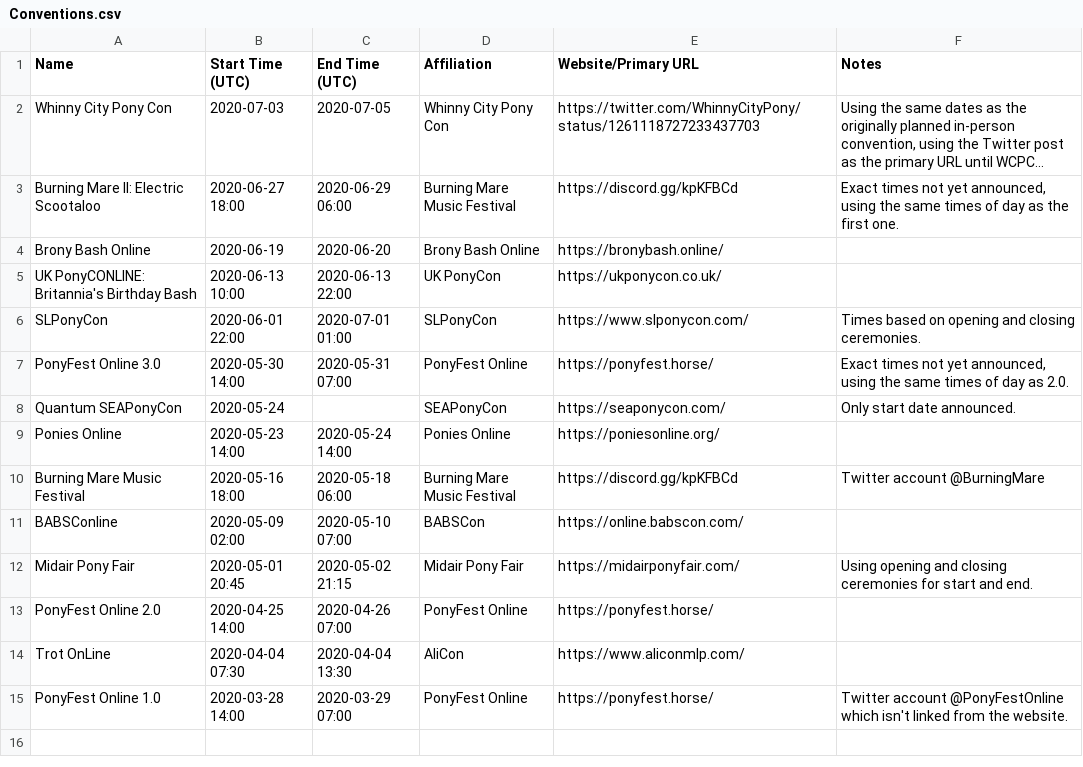
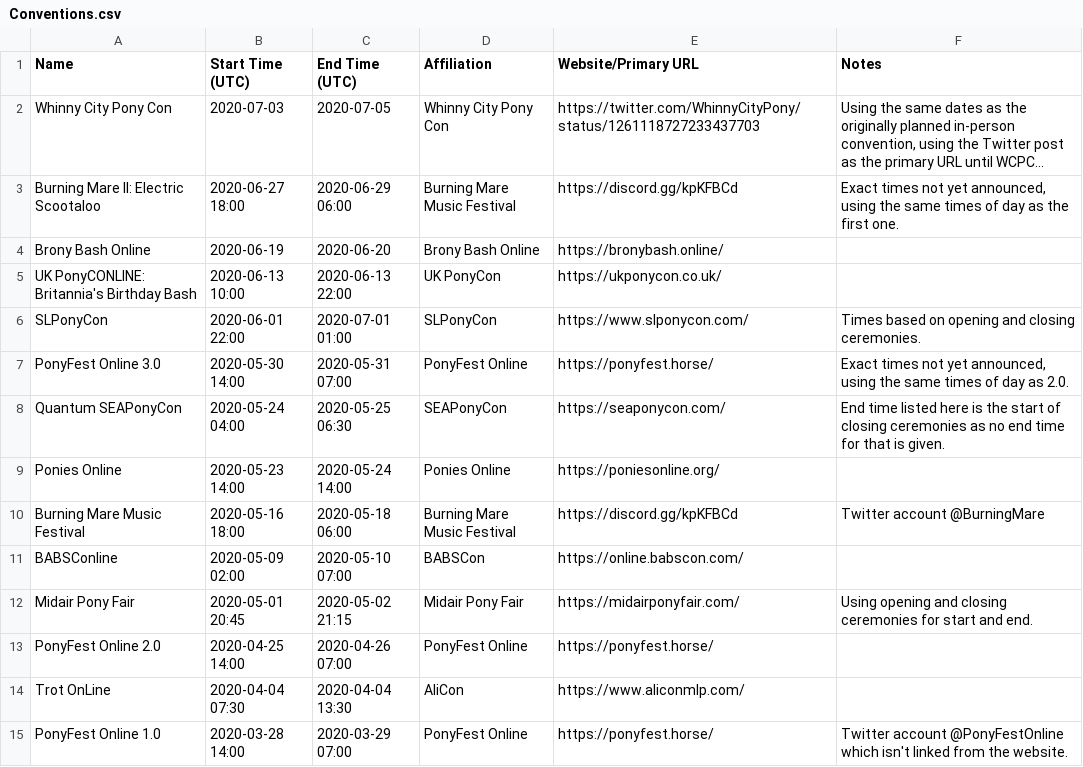
Before and after one commit to jack126guy/online-pony-events-covid-19, a CSV file: Conventions.csv, drawn as a sheet; long unchanged cells end in ….

Commit message:
Add times for Quantum SEAPonyCon

```diff
--- a/Conventions.csv
+++ b/Conventions.csv
@@ -7,3 +7,3 @@ SLPonyCon,2020-06-01 22:00,2020-07-01 01:00,SLPonyCon,https://www.slponycon.com/
 PonyFest Online 3.0,2020-05-30 14:00,2020-05-31 07:00,PonyFest Online,https://ponyfest.horse/,"Exact times not yet announced, using the same times of day as 2.0."
-Quantum SEAPonyCon,2020-05-24,,SEAPonyCon,https://seaponycon.com/,"Only start date announced."
+Quantum SEAPonyCon,2020-05-24 04:00,2020-05-25 06:30,SEAPonyCon,https://seaponycon.com/,"End time listed here is the start of closing ceremonies as no end time for that is given."
 Ponies Online,2020-05-23 14:00,2020-05-24 14:00,Ponies Online,https://poniesonline.org/,
```
